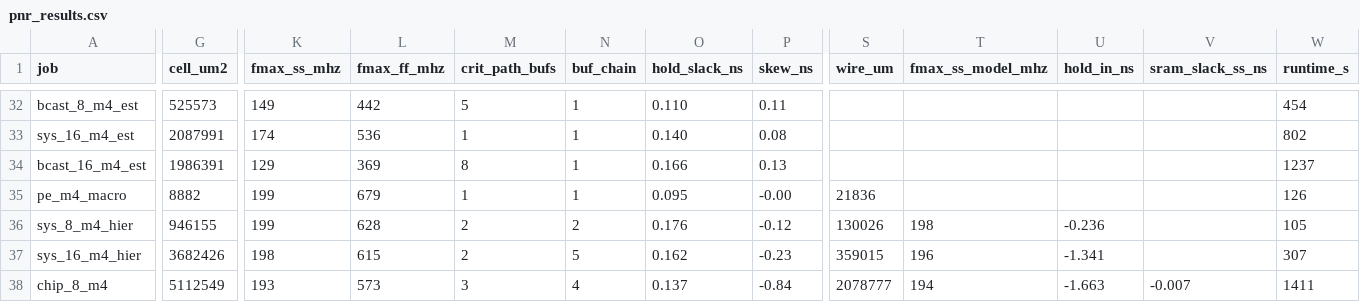
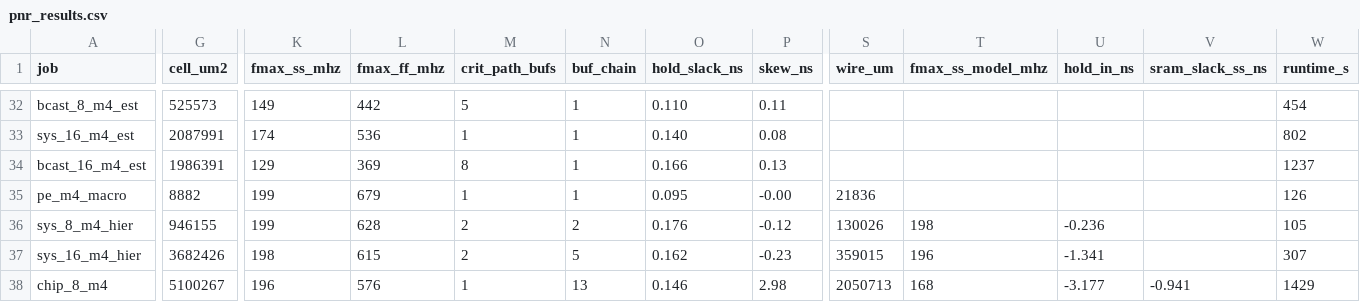
Before and after one commit to Ruika-K/GEMM-acc, a CSV file: syn/asic/pnr_results.csv, drawn as a sheet; only a part is shown, gaps mark what is left out; the diff names each change by its address in the sheet, - before the commit and + after, or states it on an @@ line.

```diff
--- a/syn/asic/pnr_results.csv
+++ b/syn/asic/pnr_results.csv
-G38 (cell_um2): 5112549
+G38 (cell_um2): 5100267
-K38 (fmax_ss_mhz): 193
+K38 (fmax_ss_mhz): 196
-L38 (fmax_ff_mhz): 573
+L38 (fmax_ff_mhz): 576
-M38 (crit_path_bufs): 3
+M38 (crit_path_bufs): 1
-N38 (buf_chain): 4
+N38 (buf_chain): 13
-O38 (hold_slack_ns): 0.137
+O38 (hold_slack_ns): 0.146
-P38 (skew_ns): -0.84
+P38 (skew_ns): 2.98
-S38 (wire_um): 2078777
+S38 (wire_um): 2050713
-T38 (fmax_ss_model_mhz): 194
+T38 (fmax_ss_model_mhz): 168
-U38 (hold_in_ns): -1.663
+U38 (hold_in_ns): -3.177
-V38 (sram_slack_ss_ns): -0.007
+V38 (sram_slack_ss_ns): -0.941
-W38 (runtime_s): 1411
+W38 (runtime_s): 1429
```
